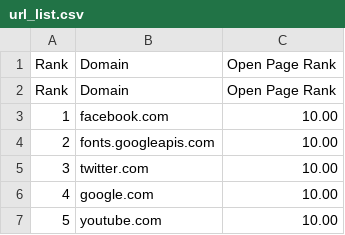
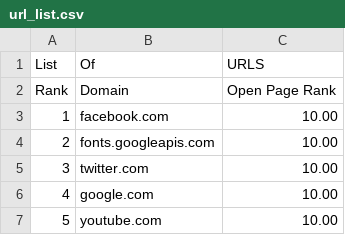
Before and after one commit to gdprccrawler/ccrawler, a CSV file: url_list.csv, drawn as a sheet; only a part is shown; removed rows and columns are numbered as before the commit, all else as after; the diff names each change by its address in the sheet, - before the commit and + after, or states it on an @@ line.

```diff
--- a/url_list.csv
+++ b/url_list.csv
-row 1: Rank | Domain | Open Page Rank
+row 1: List | Of | URLS
```
Also changed, not shown: 2 other files.
